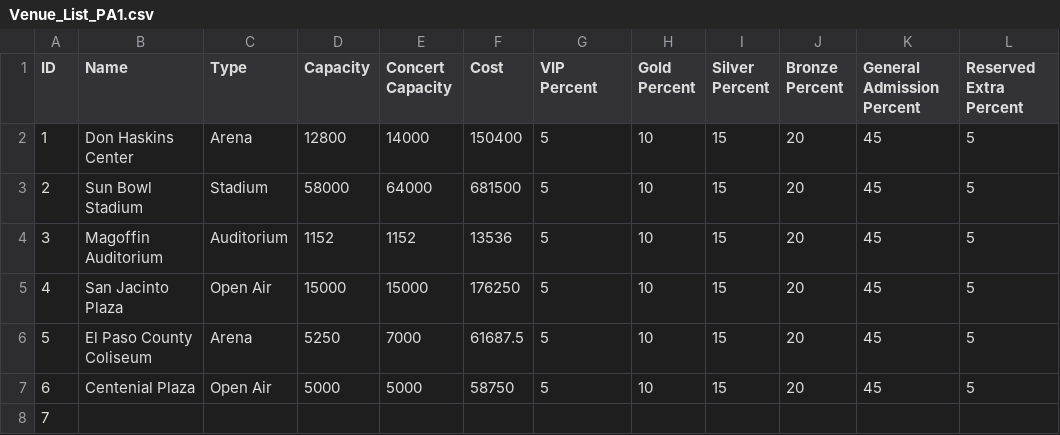
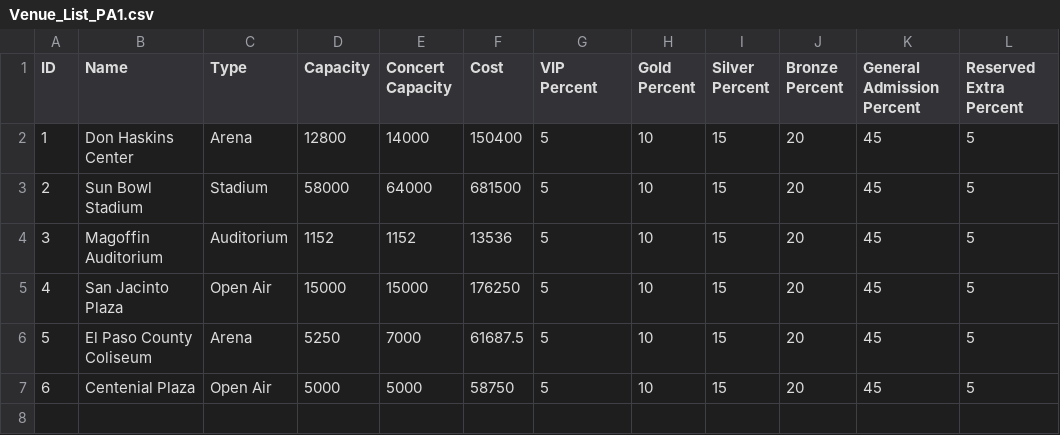
Before and after one commit to jadiaz23/GroupTicketMiner, a CSV file: Venue_List_PA1.csv, drawn as a sheet; the diff names each change by its address in the sheet, - before the commit and + after, or states it on an @@ line.

```diff
--- a/Venue_List_PA1.csv
+++ b/Venue_List_PA1.csv
-row 8: 7
```
Also changed, not shown: 1 other file.
